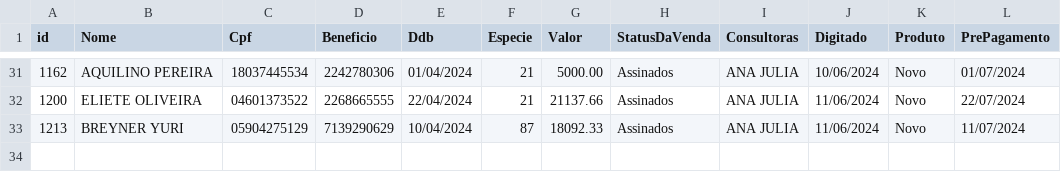
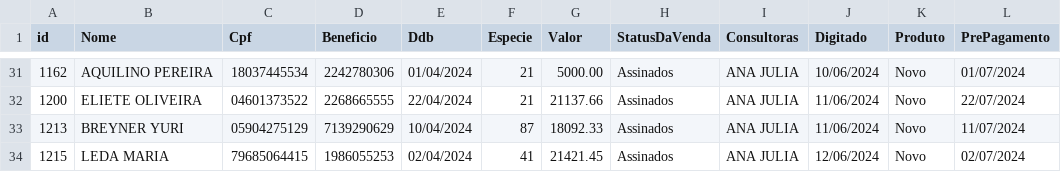
Before and after one commit to sousas2ds/clientes, a CSV file: clientes-ana julia.csv, drawn as a sheet; only a part is shown, gaps mark what is left out; the diff names each change by its address in the sheet, - before the commit and + after, or states it on an @@ line.

Commit message:
Atualizando clientes-ana julia.csv

```diff
--- a/clientes-ana julia.csv
+++ b/clientes-ana julia.csv
+row 34: 1215 | LEDA MARIA | 79685064415 | 1986055253 | 02/04/2024 | 41 | 21421.45 | Assinados | ANA JULIA | 12/06/2024 | Novo | 02/07/2024
```
